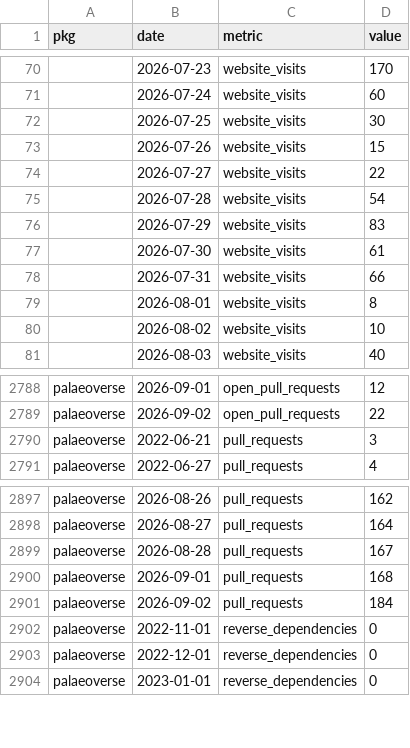
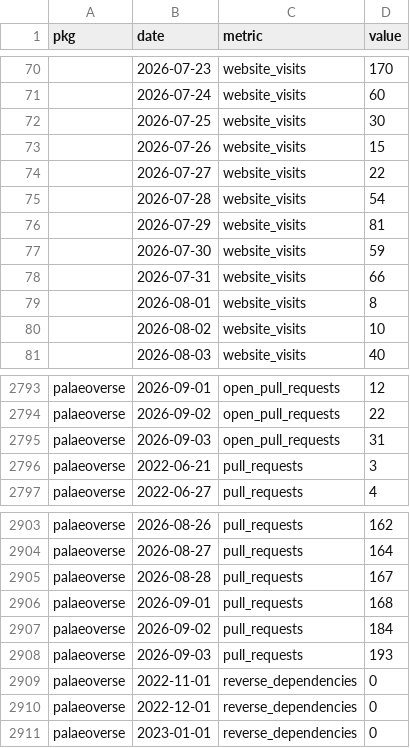
Before and after one commit to palaeoverse/palaeoverse.dashboard, a CSV file: data/metrics.csv, drawn as a sheet; only a part is shown, gaps mark what is left out; the diff covers the shown part only.

```diff
--- a/data/metrics.csv
+++ b/data/metrics.csv
@@ -75,4 +75,4 @@
 "",2026-07-28,"website_visits",54
-"",2026-07-29,"website_visits",83
-"",2026-07-30,"website_visits",61
+"",2026-07-29,"website_visits",81
+"",2026-07-30,"website_visits",59
 "",2026-07-31,"website_visits",66
@@ -2789,2 +2794,3 @@
 "palaeoverse",2026-09-02,"open_pull_requests",22
+"palaeoverse",2026-09-03,"open_pull_requests",31
 "palaeoverse",2022-06-21,"pull_requests",3
@@ -2901,2 +2907,3 @@
 "palaeoverse",2026-09-02,"pull_requests",184
+"palaeoverse",2026-09-03,"pull_requests",193
 "palaeoverse",2022-11-01,"reverse_dependencies",0
```
Also changed, not shown: 5 added rows and 1 edited cell elsewhere in this file, 7 other files.
